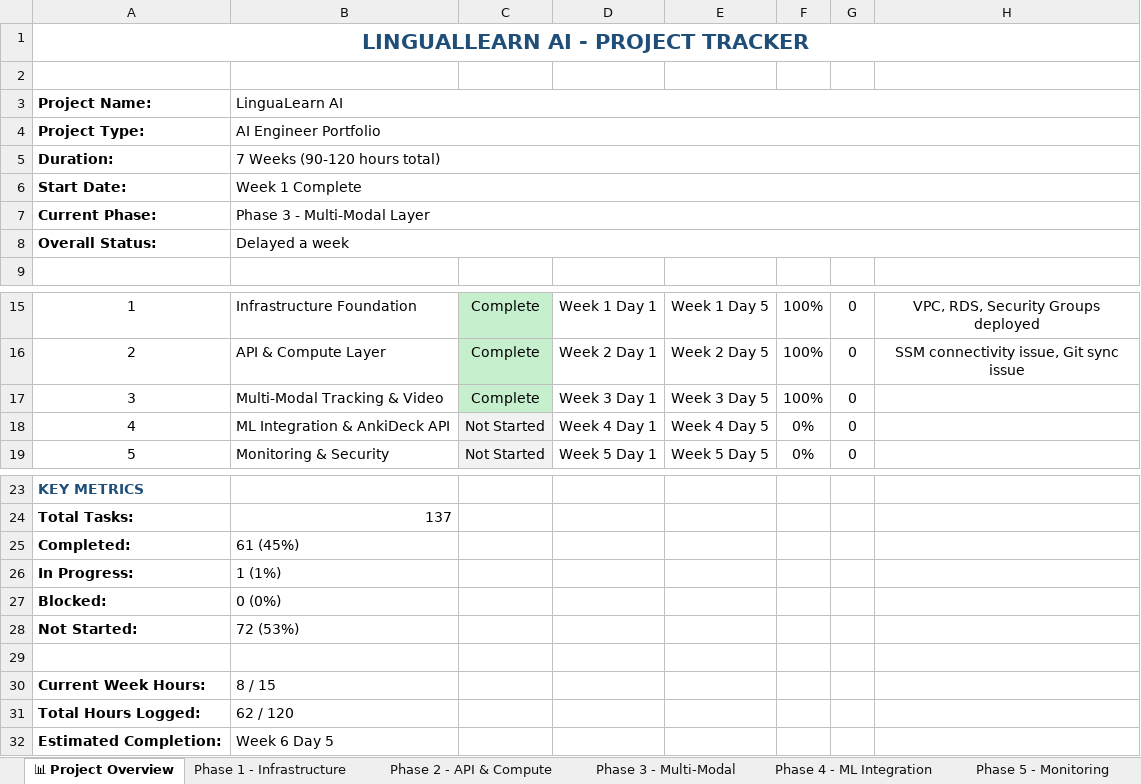
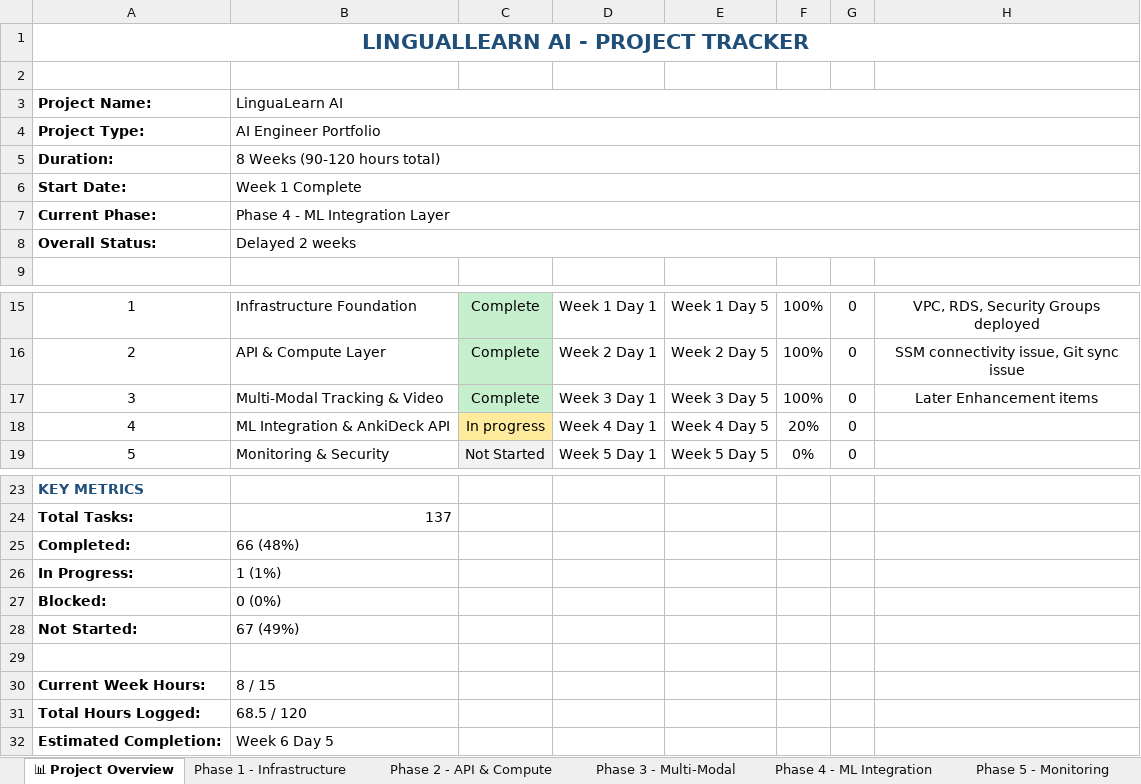
Before and after one commit to Anicia-Clayton/linguallearn-portfolio, an Excel workbook: docs/Project_Tracker.xlsx, sheet 📊 Project Overview, drawn as a sheet; only a part is shown, gaps mark what is left out; values as stored, in another font and other column widths than the file's, no borders; the diff names each change by its address in the sheet, - before the commit and + after, or states it on an @@ line.

```diff
--- a/docs/Project_Tracker.xlsx (sheet 📊 Project Overview)
+++ b/docs/Project_Tracker.xlsx (sheet 📊 Project Overview)
-B5 (LinguaLearn AI): 7 Weeks (90-120 hours total)
+B5 (LinguaLearn AI): 8 Weeks (90-120 hours total)
-B7 (LinguaLearn AI): Phase 3 - Multi-Modal Layer
+B7 (LinguaLearn AI): Phase 4 - ML Integration Layer
-B8 (LinguaLearn AI): Delayed a week
+B8 (LinguaLearn AI): Delayed 2 weeks
-H17: (empty)
+H17: Later Enhancement items
-C18: Not Started
+C18: In progress
-C18 fill: #F2F2F2
+C18 fill: #FFEB9C
-F18: 0%
+F18: 20%
-B25 (LinguaLearn AI): 61 (45%)
+B25 (LinguaLearn AI): 66 (48%)
-B28 (LinguaLearn AI): 72 (53%)
+B28 (LinguaLearn AI): 67 (49%)
-B31 (LinguaLearn AI): 62 / 120
+B31 (LinguaLearn AI): 68.5 / 120
```
Also changed, not shown: sheet Phase 4 - ML Integration, sheet Phase 3 - Multi-Modal, 5 other files.
